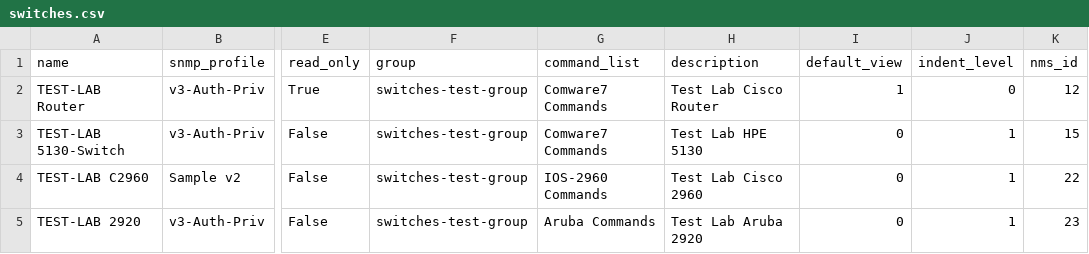
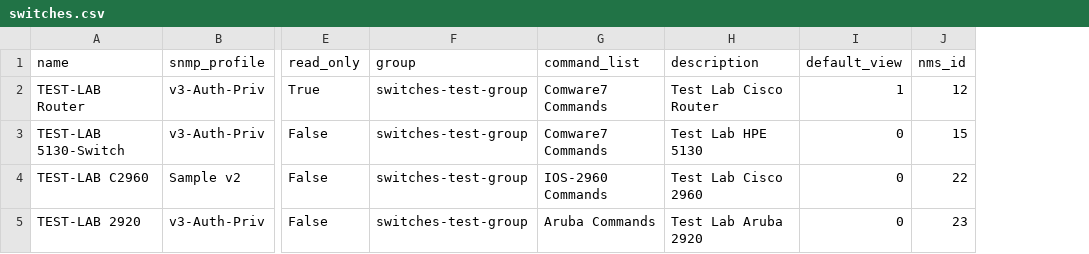
Before and after one commit to openl2m/openl2m, a CSV file: scripts/csv_examples/switches.csv, drawn as a sheet; only a part is shown, gaps mark what is left out; the diff names each change by its address in the sheet, - before the commit and + after, or states it on an @@ line.

Commit message:
remove use of device indent_level

```diff
--- a/scripts/csv_examples/switches.csv
+++ b/scripts/csv_examples/switches.csv
-column J (indent_level), rows 2-5: 0 | 1 | 1 | 1
```
Also changed, not shown: 7 other files.
